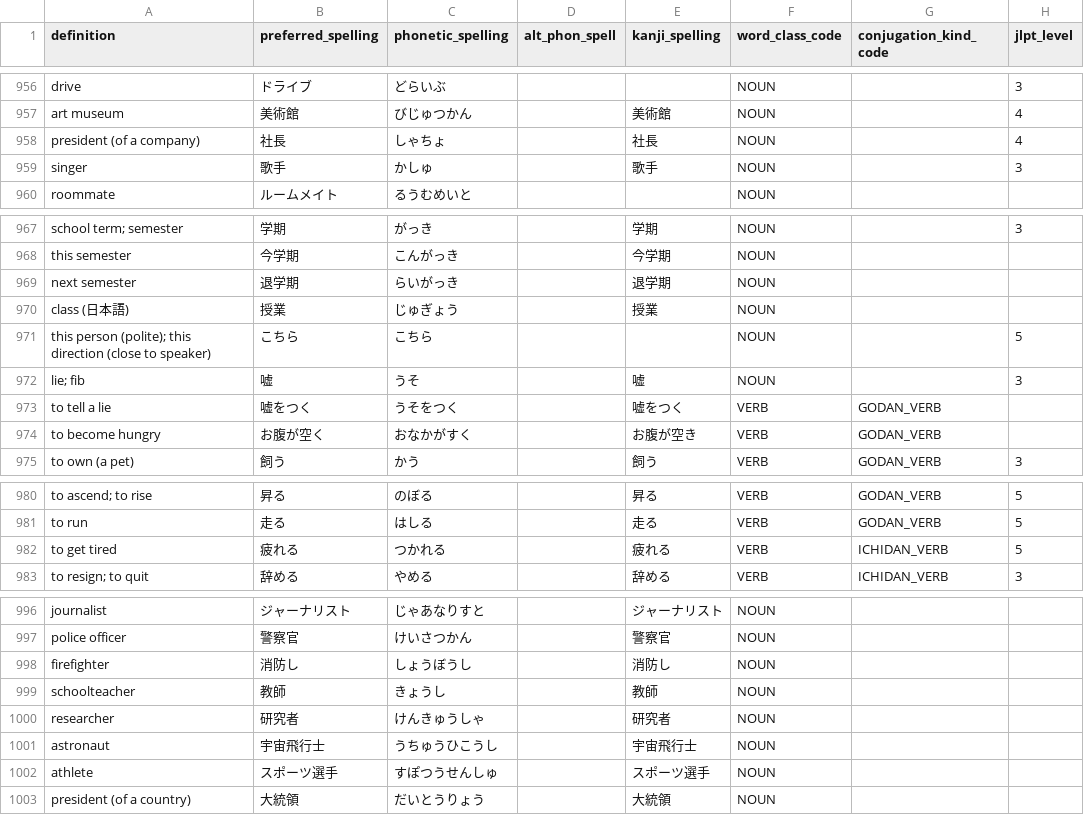
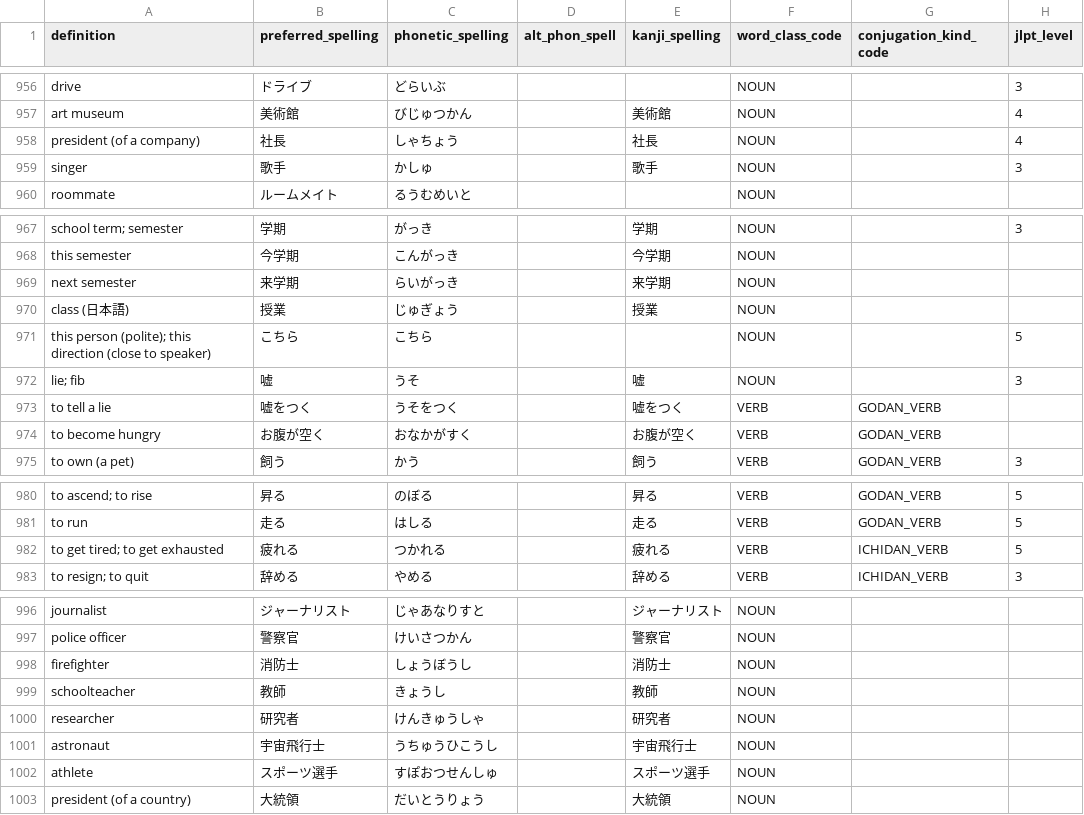
Before and after one commit to paploo/goi, a CSV file: files/vocabulary/google_sheet.csv, drawn as a sheet; only a part is shown, gaps mark what is left out; the diff names each change by its address in the sheet, - before the commit and + after, or states it on an @@ line.

Commit message:
Misc vocab bug fixes

```diff
--- a/files/vocabulary/google_sheet.csv
+++ b/files/vocabulary/google_sheet.csv
-C958 (phonetic_spelling): しゃちょ
+C958 (phonetic_spelling): しゃちょう
-B969 (preferred_spelling): 退学期
+B969 (preferred_spelling): 来学期
-E969 (kanji_spelling): 退学期
+E969 (kanji_spelling): 来学期
-E974 (kanji_spelling): お腹が空き
+E974 (kanji_spelling): お腹が空く
-A982 (definition): to get tired
+A982 (definition): to get tired; to get exhausted
-B998 (preferred_spelling): 消防し
+B998 (preferred_spelling): 消防士
-E998 (kanji_spelling): 消防し
+E998 (kanji_spelling): 消防士
-C1002 (phonetic_spelling): すぽつうせんしゅ
+C1002 (phonetic_spelling): すぽおつせんしゅ
```
Also changed, not shown: files/vocabulary/anki.csv, files/日本語 Vocab - Vocab.csv, 1 other file.
